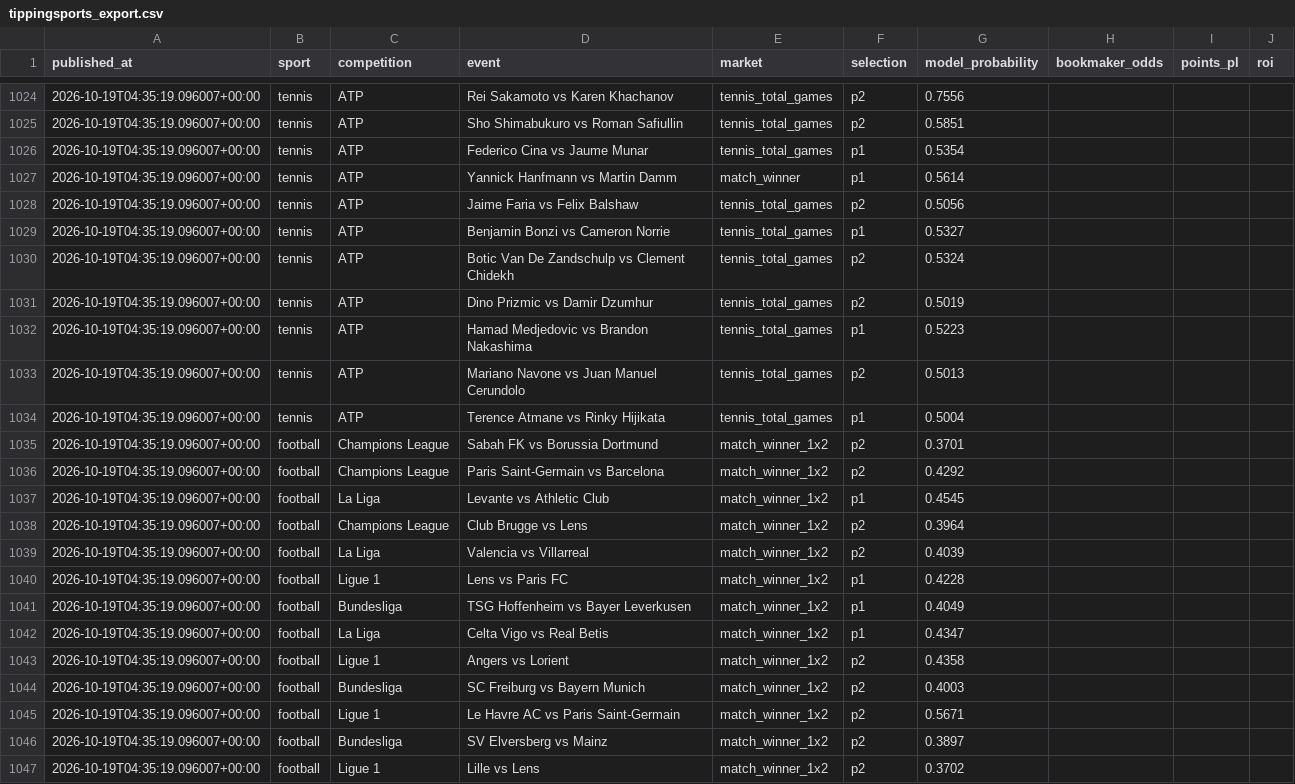
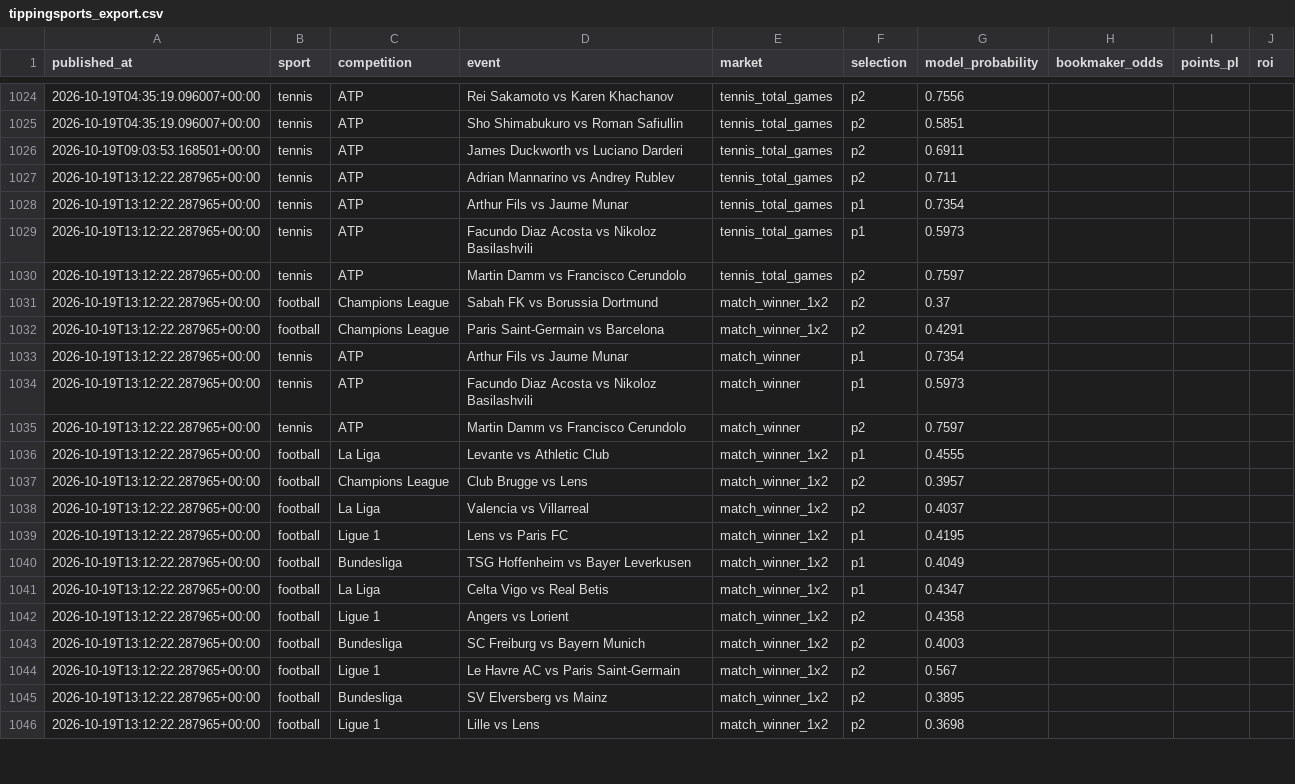
Before and after one commit to topboyasian-stack/match-signal, a CSV file: data/tippingsports_export.csv, drawn as a sheet; only a part is shown, gaps mark what is left out; the diff covers the shown part only.

```diff
--- a/data/tippingsports_export.csv
+++ b/data/tippingsports_export.csv
@@ -1025,23 +1025,22 @@ published_at,sport,competition,event,market,selection,model_probability,bookmake
 2026-10-19T04:35:19.096007+00:00,tennis,ATP,Sho Shimabukuro vs Roman Safiullin,tennis_total_games,p2,0.5851,,,
-2026-10-19T04:35:19.096007+00:00,tennis,ATP,Federico Cina vs Jaume Munar,tennis_total_games,p1,0.5354,,,
-2026-10-19T04:35:19.096007+00:00,tennis,ATP,Yannick Hanfmann vs Martin Damm,match_winner,p1,0.5614,,,
-2026-10-19T04:35:19.096007+00:00,tennis,ATP,Jaime Faria vs Felix Balshaw,tennis_total_games,p2,0.5056,,,
-2026-10-19T04:35:19.096007+00:00,tennis,ATP,Benjamin Bonzi vs Cameron Norrie,tennis_total_games,p1,0.5327,,,
-2026-10-19T04:35:19.096007+00:00,tennis,ATP,Botic Van De Zandschulp vs Clement Chidekh,tennis_total_games,p2,0.5324,,,
-2026-10-19T04:35:19.096007+00:00,tennis,ATP,Dino Prizmic vs Damir Dzumhur,tennis_total_games,p2,0.5019,,,
-2026-10-19T04:35:19.096007+00:00,tennis,ATP,Hamad Medjedovic vs Brandon Nakashima,tennis_total_games,p1,0.5223,,,
-2026-10-19T04:35:19.096007+00:00,tennis,ATP,Mariano Navone vs Juan Manuel Cerundolo,tennis_total_games,p2,0.5013,,,
-2026-10-19T04:35:19.096007+00:00,tennis,ATP,Terence Atmane vs Rinky Hijikata,tennis_total_games,p1,0.5004,,,
-2026-10-19T04:35:19.096007+00:00,football,Champions League,Sabah FK vs Borussia Dortmund,match_winner_1x2,p2,0.3701,,,
-2026-10-19T04:35:19.096007+00:00,football,Champions League,Paris Saint-Germain vs Barcelona,match_winner_1x2,p2,0.4292,,,
-2026-10-19T04:35:19.096007+00:00,football,La Liga,Levante vs Athletic Club,match_winner_1x2,p1,0.4545,,,
-2026-10-19T04:35:19.096007+00:00,football,Champions League,Club Brugge vs Lens,match_winner_1x2,p2,0.3964,,,
-2026-10-19T04:35:19.096007+00:00,football,La Liga,Valencia vs Villarreal,match_winner_1x2,p2,0.4039,,,
-2026-10-19T04:35:19.096007+00:00,football,Ligue 1,Lens vs Paris FC,match_winner_1x2,p1,0.4228,,,
-2026-10-19T04:35:19.096007+00:00,football,Bundesliga,TSG Hoffenheim vs Bayer Leverkusen,match_winner_1x2,p1,0.4049,,,
-2026-10-19T04:35:19.096007+00:00,football,La Liga,Celta Vigo vs Real Betis,match_winner_1x2,p1,0.4347,,,
-2026-10-19T04:35:19.096007+00:00,football,Ligue 1,Angers vs Lorient,match_winner_1x2,p2,0.4358,,,
-2026-10-19T04:35:19.096007+00:00,football,Bundesliga,SC Freiburg vs Bayern Munich,match_winner_1x2,p2,0.4003,,,
-2026-10-19T04:35:19.096007+00:00,football,Ligue 1,Le Havre AC vs Paris Saint-Germain,match_winner_1x2,p2,0.5671,,,
-2026-10-19T04:35:19.096007+00:00,football,Bundesliga,SV Elversberg vs Mainz,match_winner_1x2,p2,0.3897,,,
-2026-10-19T04:35:19.096007+00:00,football,Ligue 1,Lille vs Lens,match_winner_1x2,p2,0.3702,,,
+2026-10-19T09:03:53.168501+00:00,tennis,ATP,James Duckworth vs Luciano Darderi,tennis_total_games,p2,0.6911,,,
+2026-10-19T13:12:22.287965+00:00,tennis,ATP,Adrian Mannarino vs Andrey Rublev,tennis_total_games,p2,0.711,,,
+2026-10-19T13:12:22.287965+00:00,tennis,ATP,Arthur Fils vs Jaume Munar,tennis_total_games,p1,0.7354,,,
+2026-10-19T13:12:22.287965+00:00,tennis,ATP,Facundo Diaz Acosta vs Nikoloz Basilashvili,tennis_total_games,p1,0.5973,,,
+2026-10-19T13:12:22.287965+00:00,tennis,ATP,Martin Damm vs Francisco Cerundolo,tennis_total_games,p2,0.7597,,,
+2026-10-19T13:12:22.287965+00:00,football,Champions League,Sabah FK vs Borussia Dortmund,match_winner_1x2,p2,0.37,,,
+2026-10-19T13:12:22.287965+00:00,football,Champions League,Paris Saint-Germain vs Barcelona,match_winner_1x2,p2,0.4291,,,
+2026-10-19T13:12:22.287965+00:00,tennis,ATP,Arthur Fils vs Jaume Munar,match_winner,p1,0.7354,,,
+2026-10-19T13:12:22.287965+00:00,tennis,ATP,Facundo Diaz Acosta vs Nikoloz Basilashvili,match_winner,p1,0.5973,,,
+2026-10-19T13:12:22.287965+00:00,tennis,ATP,Martin Damm vs Francisco Cerundolo,match_winner,p2,0.7597,,,
+2026-10-19T13:12:22.287965+00:00,football,La Liga,Levante vs Athletic Club,match_winner_1x2,p1,0.4555,,,
+2026-10-19T13:12:22.287965+00:00,football,Champions League,Club Brugge vs Lens,match_winner_1x2,p2,0.3957,,,
+2026-10-19T13:12:22.287965+00:00,football,La Liga,Valencia vs Villarreal,match_winner_1x2,p2,0.4037,,,
+2026-10-19T13:12:22.287965+00:00,football,Ligue 1,Lens vs Paris FC,match_winner_1x2,p1,0.4195,,,
+2026-10-19T13:12:22.287965+00:00,football,Bundesliga,TSG Hoffenheim vs Bayer Leverkusen,match_winner_1x2,p1,0.4049,,,
+2026-10-19T13:12:22.287965+00:00,football,La Liga,Celta Vigo vs Real Betis,match_winner_1x2,p1,0.4347,,,
+2026-10-19T13:12:22.287965+00:00,football,Ligue 1,Angers vs Lorient,match_winner_1x2,p2,0.4358,,,
+2026-10-19T13:12:22.287965+00:00,football,Bundesliga,SC Freiburg vs Bayern Munich,match_winner_1x2,p2,0.4003,,,
+2026-10-19T13:12:22.287965+00:00,football,Ligue 1,Le Havre AC vs Paris Saint-Germain,match_winner_1x2,p2,0.567,,,
+2026-10-19T13:12:22.287965+00:00,football,Bundesliga,SV Elversberg vs Mainz,match_winner_1x2,p2,0.3895,,,
+2026-10-19T13:12:22.287965+00:00,football,Ligue 1,Lille vs Lens,match_winner_1x2,p2,0.3698,,,
```
Also changed, not shown: 36 edited cells elsewhere in this file, 3 other files.
